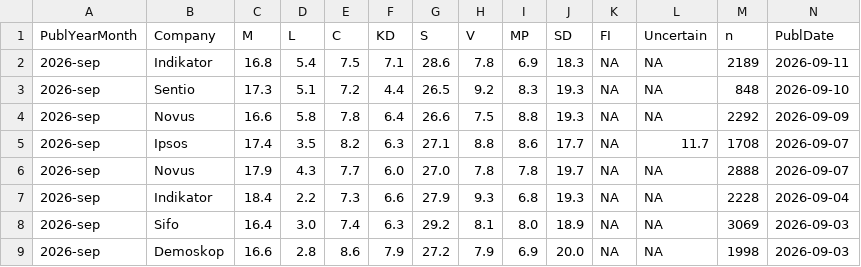
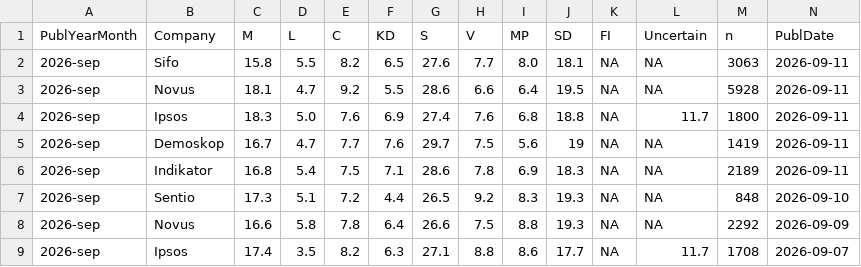
Before and after one commit to willrydh/Into-The-Politicalverse, a CSV file: data/raw/polls/SwedishPolls.csv, drawn as a sheet; only a part is shown; the shorter side is filled out with more unchanged rows; rows hold the shown columns only; the diff names each change by its address in the sheet, - before the commit and + after, or states it on an @@ line.

```diff
--- a/data/raw/polls/SwedishPolls.csv
+++ b/data/raw/polls/SwedishPolls.csv
+row 2: 2026-sep | Sifo | 15.8 | 5.5 | 8.2 | 6.5 | 27.6 | 7.7 | 8.0 | 18.1 | NA | NA | 3063 | 2026-09-11
+row 3: 2026-sep | Novus | 18.1 | 4.7 | 9.2 | 5.5 | 28.6 | 6.6 | 6.4 | 19.5 | NA | NA | 5928 | 2026-09-11
+row 4: 2026-sep | Ipsos | 18.3 | 5.0 | 7.6 | 6.9 | 27.4 | 7.6 | 6.8 | 18.8 | NA | 11.7 | 1800 | 2026-09-11
+row 5: 2026-sep | Demoskop | 16.7 | 4.7 | 7.7 | 7.6 | 29.7 | 7.5 | 5.6 | 19 | NA | NA | 1419 | 2026-09-11
```
Also changed, not shown: 3 other files.
